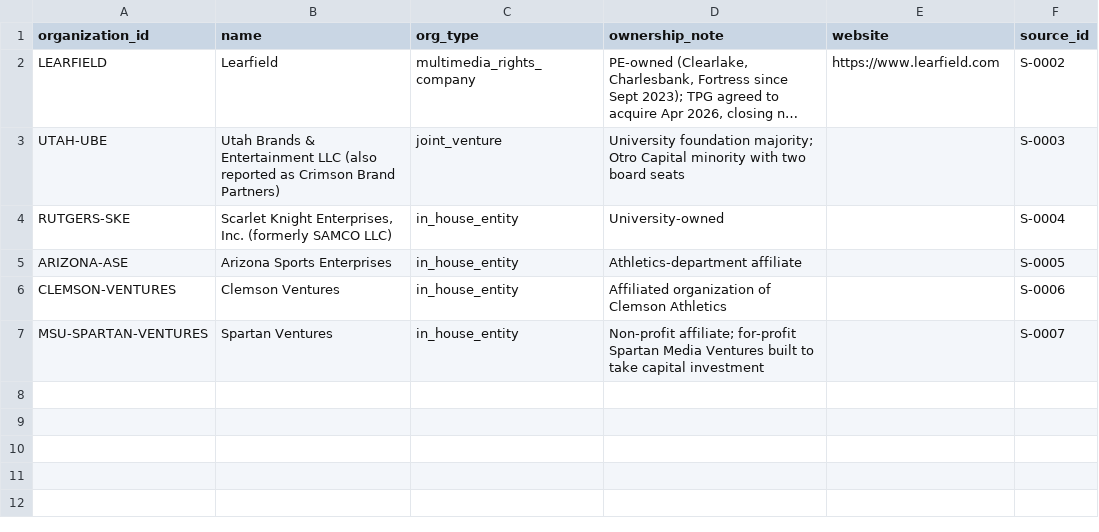
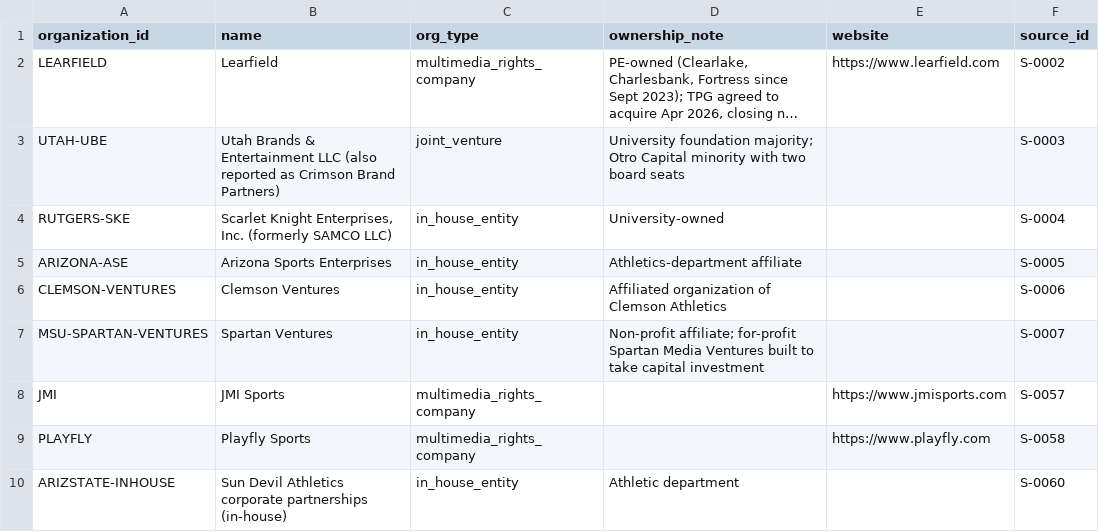
Before and after one commit to harrelltucker/anvara-college-dashboard, a CSV file: data/research/rights_holders.csv, drawn as a sheet; long unchanged cells end in ….

```diff
--- a/data/research/rights_holders.csv
+++ b/data/research/rights_holders.csv
@@ -7 +7,4 @@ CLEMSON-VENTURES,Clemson Ventures,in_house_entity,Affiliated organization of Cle
 MSU-SPARTAN-VENTURES,Spartan Ventures,in_house_entity,Non-profit affiliate; for-profit Spartan Media Ventures built to take capital investment,,S-0007
+JMI,JMI Sports,multimedia_rights_company,,https://www.jmisports.com,S-0057
+PLAYFLY,Playfly Sports,multimedia_rights_company,,https://www.playfly.com,S-0058
+ARIZSTATE-INHOUSE,Sun Devil Athletics corporate partnerships (in-house),in_house_entity,Athletic department,,S-0060
```
Also changed, not shown: data/research/rights_relationships.csv, 9 other files.
